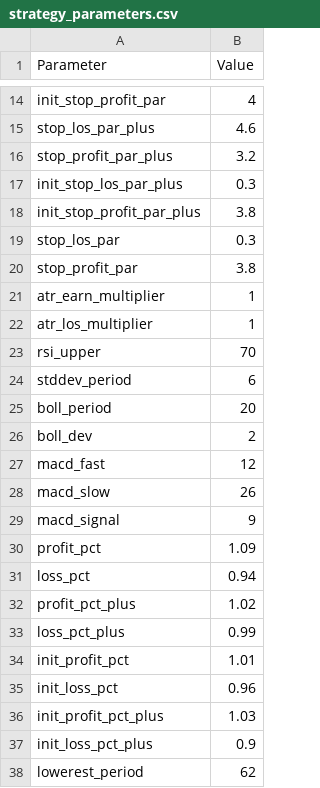
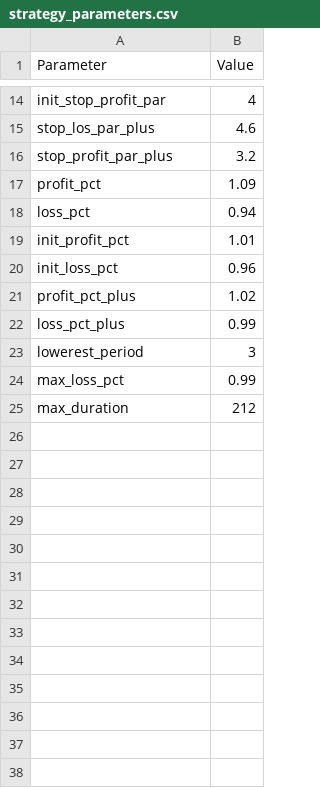
Before and after one commit to liye20000/simulate_trade, a CSV file: debug/strategy_parameters.csv, drawn as a sheet; only a part is shown, gaps mark what is left out.

```diff
--- a/debug/strategy_parameters.csv
+++ b/debug/strategy_parameters.csv
@@ -16,23 +16,10 @@ stop_los_par_plus,4.6
 stop_profit_par_plus,3.2
-init_stop_los_par_plus,0.3
-init_stop_profit_par_plus,3.8
-stop_los_par,0.3
-stop_profit_par,3.8
-atr_earn_multiplier,1
-atr_los_multiplier,1
-rsi_upper,70
-stddev_period,6
-boll_period,20
-boll_dev,2
-macd_fast,12
-macd_slow,26
-macd_signal,9
 profit_pct,1.09
 loss_pct,0.94
+init_profit_pct,1.01
+init_loss_pct,0.96
 profit_pct_plus,1.02
 loss_pct_plus,0.99
-init_profit_pct,1.01
-init_loss_pct,0.96
-init_profit_pct_plus,1.03
-init_loss_pct_plus,0.9
-lowerest_period,62
+lowerest_period,3
+max_loss_pct,0.99
+max_duration,212
```
Also changed, not shown: debug/results.csv, 2 other files.
